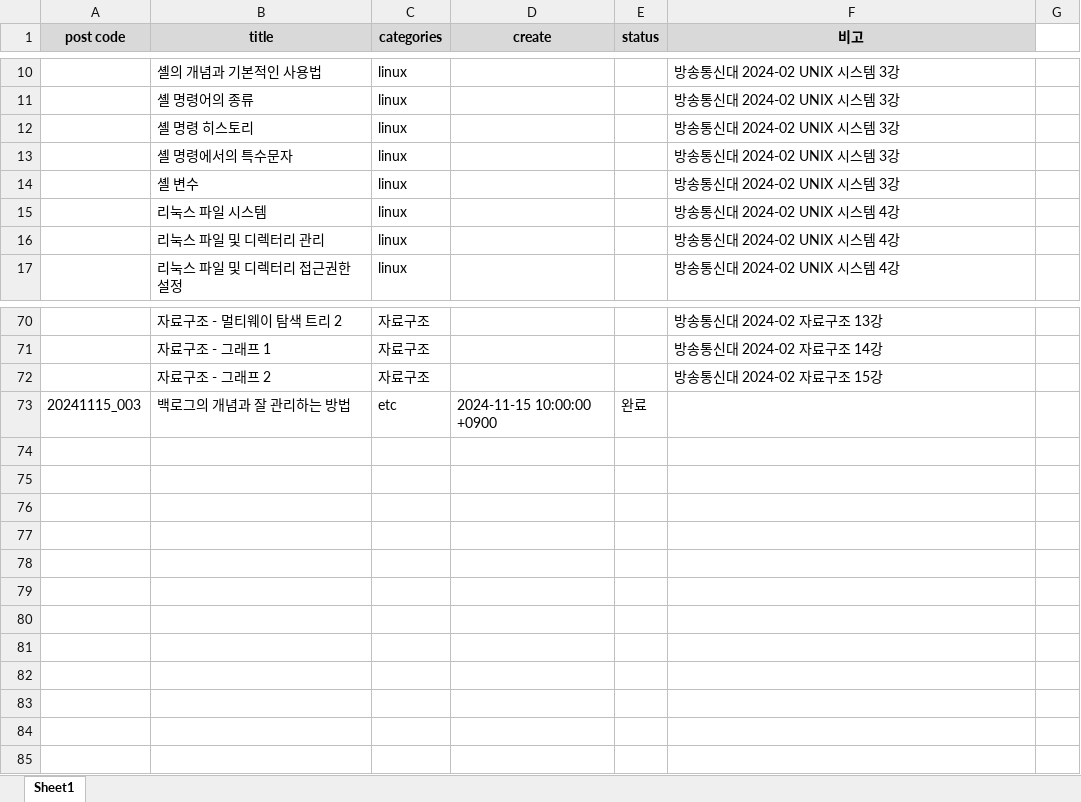
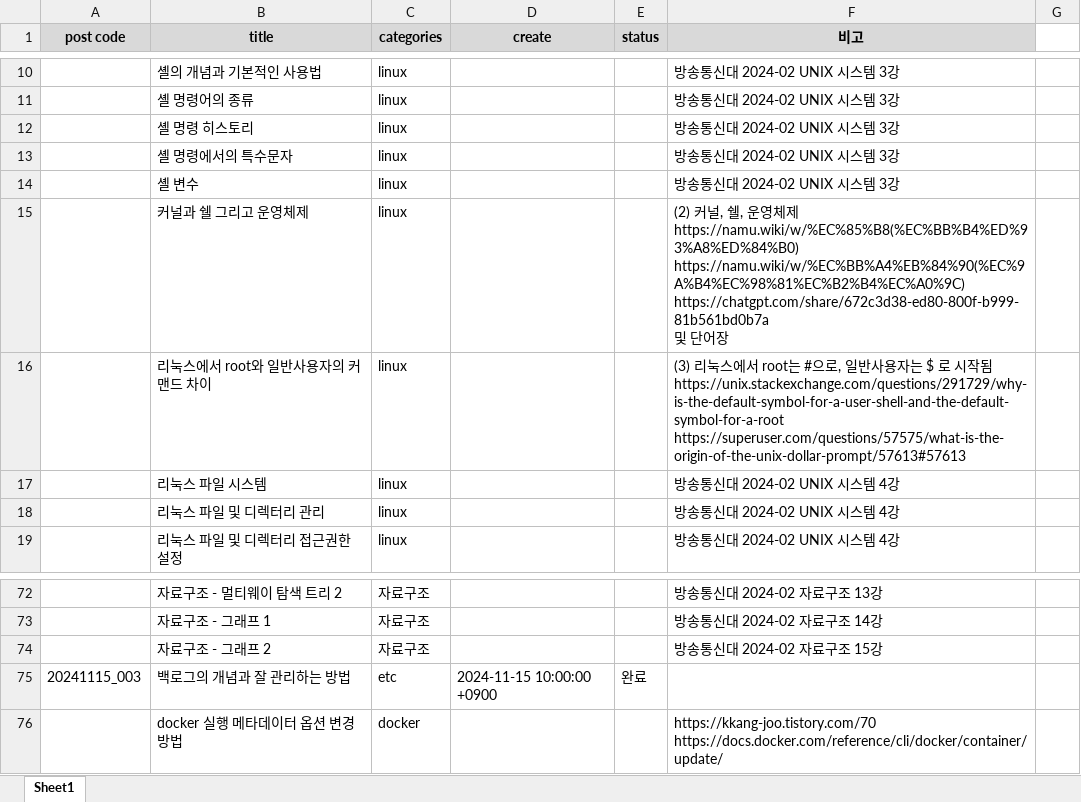
Before and after one commit to whdrns2013/whdrns2013.github.io, an Excel workbook: assets/xlsx/00_content_list.xlsx, sheet Sheet1, drawn as a sheet; only a part is shown, gaps mark what is left out; values as stored, in another font and other column widths than the file's, no borders; ↵ is a line break in a cell; the diff names each change by its address in the sheet, - before the commit and + after, or states it on an @@ line.

```diff
--- a/assets/xlsx/00_content_list.xlsx (sheet Sheet1)
+++ b/assets/xlsx/00_content_list.xlsx (sheet Sheet1)
+row 15:  | 커널과 쉘 그리고 운영체제 | linux |  |  | (2) 커널, 쉘, 운영체제 ↵ https://namu.wiki/w/%EC%85%B8(%EC%BB%B4%ED%93%A8%ED%84%B0) ↵ https://namu.wiki/w/%EC%BB%A4%EB%84%90(%EC%9A%B4%EC%98%81%EC%B2%B4%EC%A0%9C) ↵ https://chatgpt.com/share/672c3d38-ed80-800f-b999-81b561bd0b7a ↵ 및 단어장
+row 16:  | 리눅스에서 root와 일반사용자의 커맨드 차이 | linux |  |  | (3) 리눅스에서 root는 #으로, 일반사용자는 $ 로 시작됨 ↵ https://unix.stackexchange.com/questions/291729/why-is-the-default-symbol-for-a-user-shell-and-the-default-symbol-for-a-root ↵ https://superuser.com/questions/57575/what-is-the-origin-of-the-unix-dollar-prompt/57613#57613
+row 76:  | docker 실행 메타데이터 옵션 변경 방법 | docker |  |  | https://kkang-joo.tistory.com/70 ↵ https://docs.docker.com/reference/cli/docker/container/update/
```
Also changed, not shown: assets/xlsx/word_list_computerscience.xlsx.
